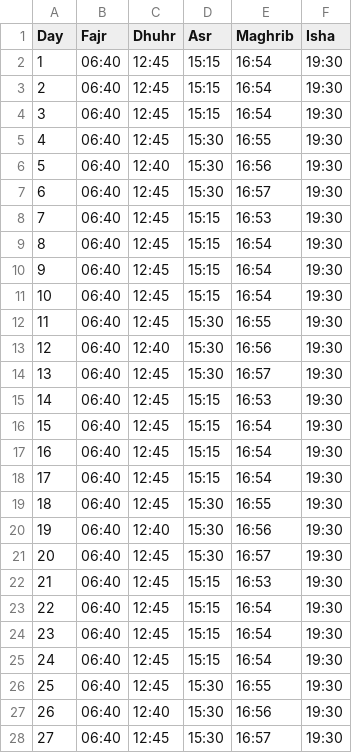
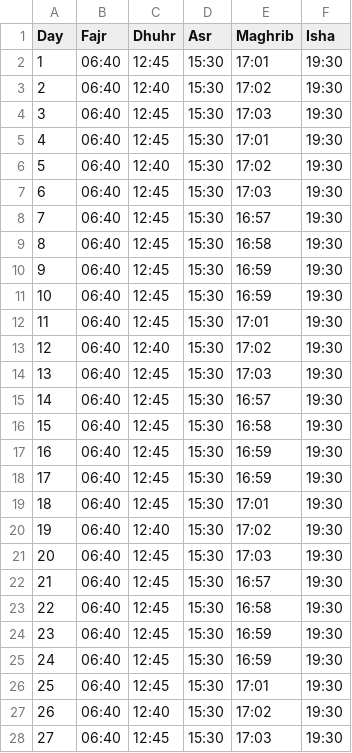
Before and after one commit to MuhammadElsoukkary/PrayerTimesScraper, a CSV file: prayer_times/iqama_times_December.csv, drawn as a sheet; only a part is shown; the diff covers the shown part only.

```diff
--- a/prayer_times/iqama_times_December.csv
+++ b/prayer_times/iqama_times_December.csv
@@ -1,28 +1,28 @@
 Day,Fajr,Dhuhr,Asr,Maghrib,Isha
-1,06:40,12:45,15:15,16:54,19:30
-2,06:40,12:45,15:15,16:54,19:30
-3,06:40,12:45,15:15,16:54,19:30
-4,06:40,12:45,15:30,16:55,19:30
-5,06:40,12:40,15:30,16:56,19:30
-6,06:40,12:45,15:30,16:57,19:30
-7,06:40,12:45,15:15,16:53,19:30
-8,06:40,12:45,15:15,16:54,19:30
-9,06:40,12:45,15:15,16:54,19:30
-10,06:40,12:45,15:15,16:54,19:30
-11,06:40,12:45,15:30,16:55,19:30
-12,06:40,12:40,15:30,16:56,19:30
-13,06:40,12:45,15:30,16:57,19:30
-14,06:40,12:45,15:15,16:53,19:30
-15,06:40,12:45,15:15,16:54,19:30
-16,06:40,12:45,15:15,16:54,19:30
-17,06:40,12:45,15:15,16:54,19:30
-18,06:40,12:45,15:30,16:55,19:30
-19,06:40,12:40,15:30,16:56,19:30
-20,06:40,12:45,15:30,16:57,19:30
-21,06:40,12:45,15:15,16:53,19:30
-22,06:40,12:45,15:15,16:54,19:30
-23,06:40,12:45,15:15,16:54,19:30
-24,06:40,12:45,15:15,16:54,19:30
-25,06:40,12:45,15:30,16:55,19:30
-26,06:40,12:40,15:30,16:56,19:30
-27,06:40,12:45,15:30,16:57,19:30
+1,06:40,12:45,15:30,17:01,19:30
+2,06:40,12:40,15:30,17:02,19:30
+3,06:40,12:45,15:30,17:03,19:30
+4,06:40,12:45,15:30,17:01,19:30
+5,06:40,12:40,15:30,17:02,19:30
+6,06:40,12:45,15:30,17:03,19:30
+7,06:40,12:45,15:30,16:57,19:30
+8,06:40,12:45,15:30,16:58,19:30
+9,06:40,12:45,15:30,16:59,19:30
+10,06:40,12:45,15:30,16:59,19:30
+11,06:40,12:45,15:30,17:01,19:30
+12,06:40,12:40,15:30,17:02,19:30
+13,06:40,12:45,15:30,17:03,19:30
+14,06:40,12:45,15:30,16:57,19:30
+15,06:40,12:45,15:30,16:58,19:30
+16,06:40,12:45,15:30,16:59,19:30
+17,06:40,12:45,15:30,16:59,19:30
+18,06:40,12:45,15:30,17:01,19:30
+19,06:40,12:40,15:30,17:02,19:30
+20,06:40,12:45,15:30,17:03,19:30
+21,06:40,12:45,15:30,16:57,19:30
+22,06:40,12:45,15:30,16:58,19:30
+23,06:40,12:45,15:30,16:59,19:30
+24,06:40,12:45,15:30,16:59,19:30
+25,06:40,12:45,15:30,17:01,19:30
+26,06:40,12:40,15:30,17:02,19:30
+27,06:40,12:45,15:30,17:03,19:30
```
Also changed, not shown: 8 edited cells elsewhere in this file, prayer_times/athan_times_December.csv.
